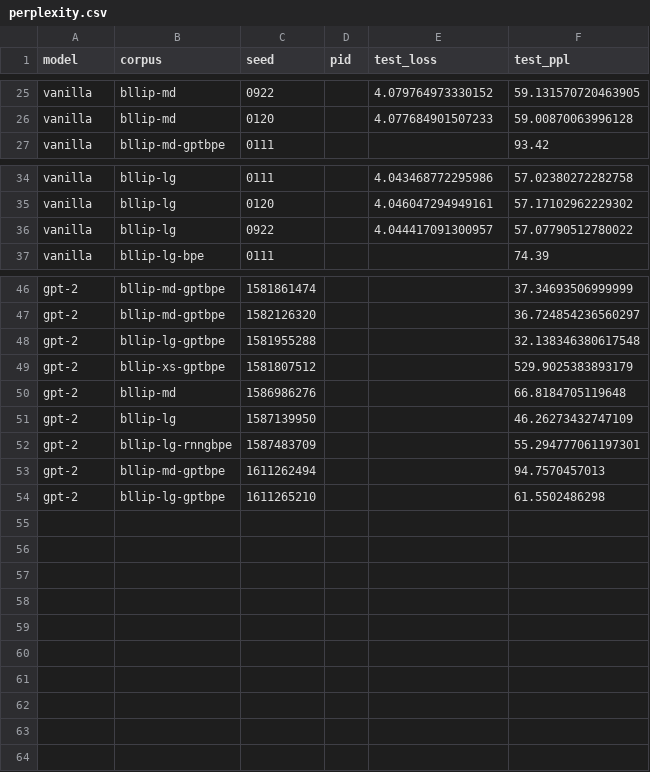
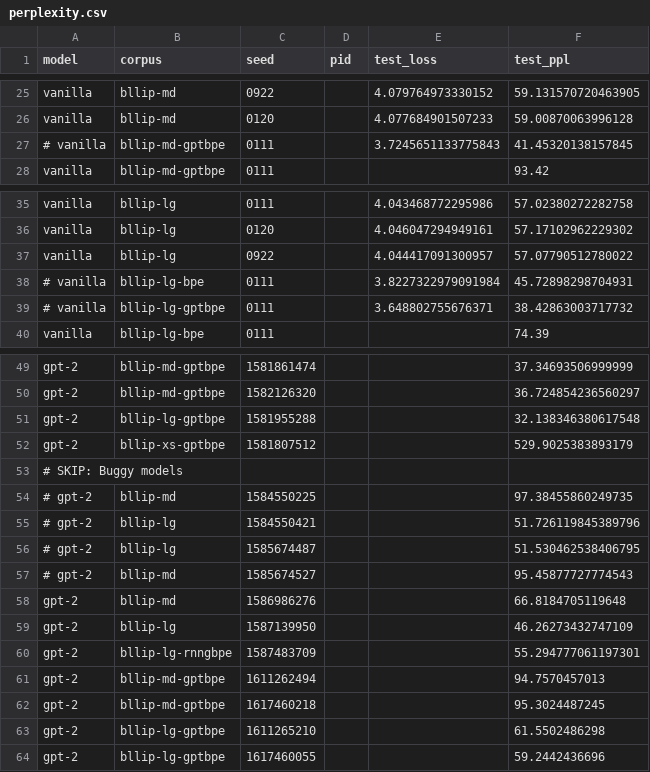
Before and after one commit to cpllab/syntactic-generalization, a CSV file: data/raw/perplexity.csv, drawn as a sheet; only a part is shown, gaps mark what is left out.

Commit message:
add another GPT md model and another GPT lg model

```diff
--- a/data/raw/perplexity.csv
+++ b/data/raw/perplexity.csv
@@ -26,2 +26,3 @@ vanilla,bllip-md,0922,,4.079764973330152,59.131570720463905
 vanilla,bllip-md,0120,,4.077684901507233,59.00870063996128
+# vanilla,bllip-md-gptbpe,0111,,3.7245651133775843,41.45320138157845
 vanilla,bllip-md-gptbpe,0111,,,93.42
@@ -36,2 +37,4 @@ vanilla,bllip-lg,0120,,4.046047294949161,57.17102962229302
 vanilla,bllip-lg,0922,,4.044417091300957,57.07790512780022
+# vanilla,bllip-lg-bpe,0111,,3.8227322979091984,45.72898298704931
+# vanilla,bllip-lg-gptbpe,0111,,3.648802755676371,38.42863003717732
 vanilla,bllip-lg-bpe,0111,,,74.39
@@ -49,2 +52,7 @@ gpt-2,bllip-lg-gptbpe,1581955288,,,32.138346380617548
 gpt-2,bllip-xs-gptbpe,1581807512,,,529.9025383893179
+# SKIP: Buggy models
+# gpt-2,bllip-md,1584550225,,,97.38455860249735
+# gpt-2,bllip-lg,1584550421,,,51.726119845389796
+# gpt-2,bllip-lg,1585674487,,,51.530462538406795
+# gpt-2,bllip-md,1585674527,,,95.45877727774543
 gpt-2,bllip-md,1586986276,,,66.8184705119648
@@ -53,2 +61,4 @@ gpt-2,bllip-lg-rnngbpe,1587483709,,,55.294777061197301
 gpt-2,bllip-md-gptbpe,1611262494,,,94.7570457013
+gpt-2,bllip-md-gptbpe,1617460218,,,95.3024487245
 gpt-2,bllip-lg-gptbpe,1611265210,,,61.5502486298
+gpt-2,bllip-lg-gptbpe,1617460055,,,59.2442436696
```
Also changed, not shown: 4 other files.
